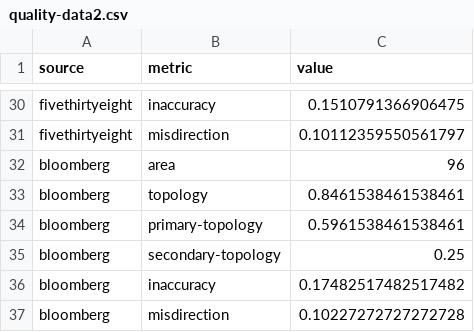
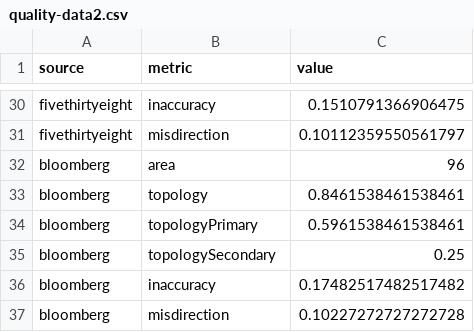
Before and after one commit to kristw/gridmap-layout-usa, a CSV file: src/output/quality-data2.csv, drawn as a sheet; only a part is shown, gaps mark what is left out; the diff covers the shown part only.

```diff
--- a/src/output/quality-data2.csv
+++ b/src/output/quality-data2.csv
@@ -33,4 +33,4 @@ bloomberg,area,96
 bloomberg,topology,0.8461538461538461
-bloomberg,primary-topology,0.5961538461538461
-bloomberg,secondary-topology,0.25
+bloomberg,topologyPrimary,0.5961538461538461
+bloomberg,topologySecondary,0.25
 bloomberg,inaccuracy,0.17482517482517482
```
Also changed, not shown: 10 edited cells elsewhere in this file, src/output/quality-data.csv, 6 other files.
